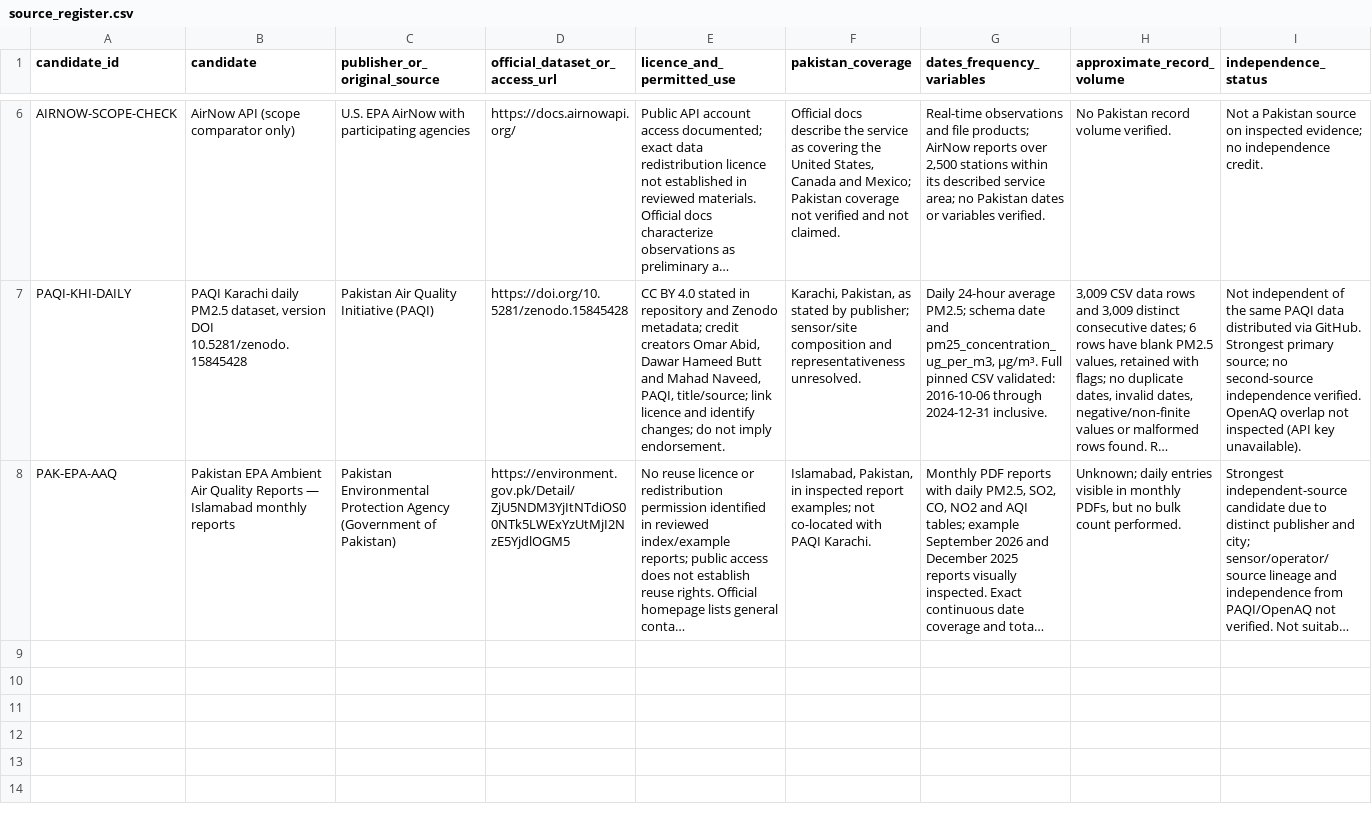
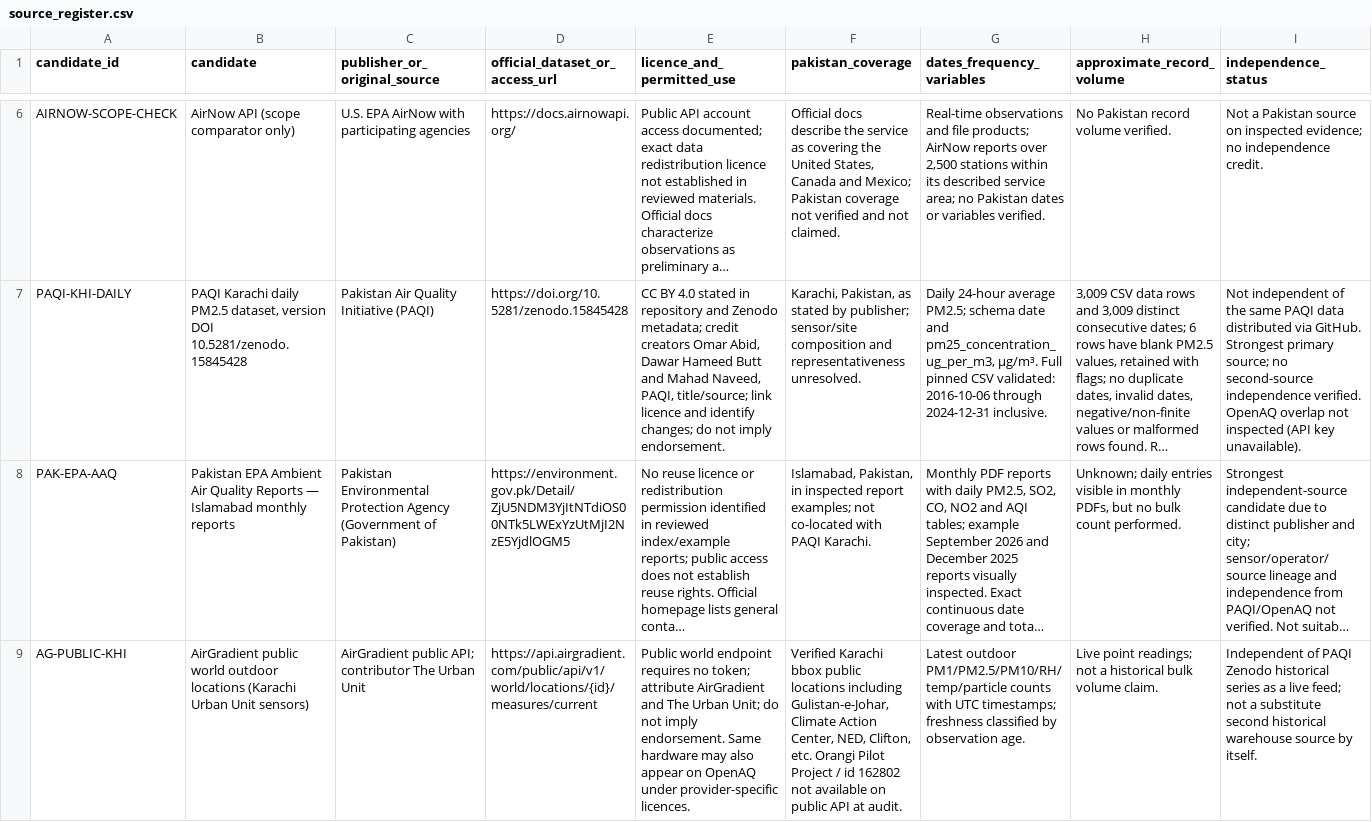
Before and after one commit to UzairAhmed87/HackInsight-TeamHaseen, a CSV file: docs/source_register.csv, drawn as a sheet; only a part is shown, gaps mark what is left out; long unchanged cells end in …; rows hold the shown columns only; the diff names each change by its address in the sheet, - before the commit and + after, or states it on an @@ line.

```diff
--- a/docs/source_register.csv
+++ b/docs/source_register.csv
+row 9: AG-PUBLIC-KHI | AirGradient public world outdoor locations (Karachi Urban Unit sensors) | AirGradient public API; contributor The Urban Unit | https://api.airgradient.com/public/api/v1/world/locations/{id}/measures/current | Public world endpoint requires no token; attribute AirGradient and The Urban Unit; do not imply endorsement. Same hardware may also appear on OpenAQ under provider-specific licences. | Verified Karachi bbox public locations including Gulistan-e-Johar, Climate Action Center, NED, Clifton, etc. Orangi Pilot Project / id 162802 not available on public API at audit. | Latest outdoor PM1/PM2.5/PM10/RH/temp/particle counts with UTC timestamps; freshness classified by observation age. | Live point readings; not a historical bulk volume claim. | Independent of PAQI Zenodo historical series as a live feed; not a substitute second historical warehouse source by itself.
```
Also changed, not shown: 14 other files.
